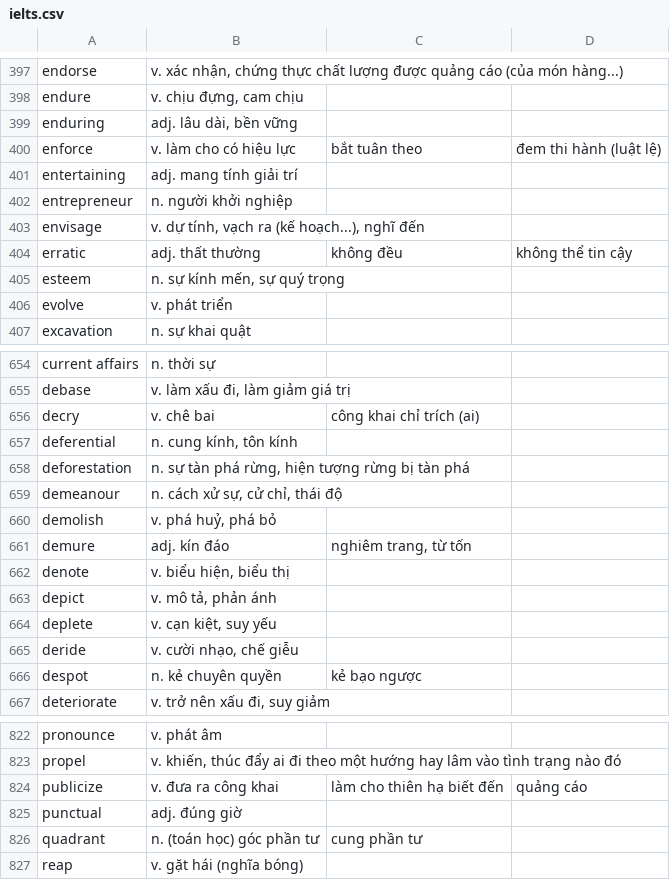
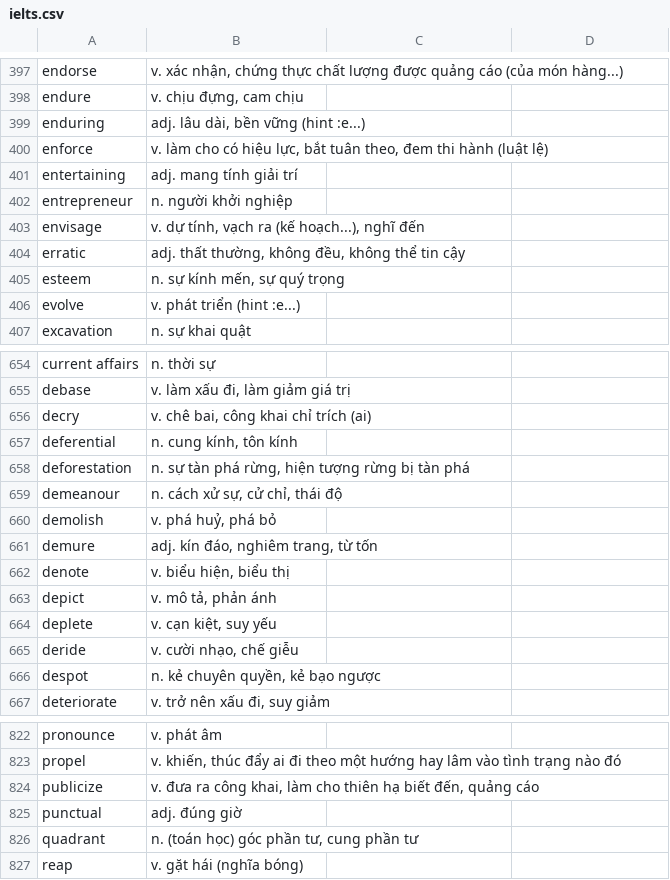
Before and after one commit to drminh2807/tflat-scraper, a CSV file: ielts.csv, drawn as a sheet; only a part is shown, gaps mark what is left out; the diff covers the shown part only.

```diff
--- a/ielts.csv
+++ b/ielts.csv
@@ -398,4 +398,4 @@ endorse;v. xác nhận, chứng thực chất lượng được quảng cáo (c
 endure;v. chịu đựng, cam chịu
-enduring;adj. lâu dài, bền vững
-enforce;v. làm cho có hiệu lực; bắt tuân theo; đem thi hành (luật lệ)
+enduring;adj. lâu dài, bền vững (hint :e...)
+enforce;v. làm cho có hiệu lực, bắt tuân theo, đem thi hành (luật lệ)
 entertaining;adj. mang tính giải trí
@@ -403,5 +403,5 @@ entrepreneur;n. người khởi nghiệp
 envisage;v. dự tính, vạch ra (kế hoạch...), nghĩ đến
-erratic;adj. thất thường; không đều; không thể tin cậy
+erratic;adj. thất thường, không đều, không thể tin cậy
 esteem;n. sự kính mến, sự quý trọng
-evolve;v. phát triển
+evolve;v. phát triển (hint :e...)
 excavation;n. sự khai quật
@@ -655,3 +655,3 @@ current affairs;n. thời sự
 debase;v. làm xấu đi, làm giảm giá trị
-decry;v. chê bai; công khai chỉ trích (ai)
+decry;v. chê bai, công khai chỉ trích (ai)
 deferential;n. cung kính, tôn kính
@@ -660,3 +660,3 @@ demeanour;n. cách xử sự, cử chỉ, thái độ
 demolish;v. phá huỷ, phá bỏ
-demure;adj. kín đáo; nghiêm trang, từ tốn
+demure;adj. kín đáo, nghiêm trang, từ tốn
 denote;v. biểu hiện, biểu thị
@@ -665,3 +665,3 @@ deplete;v. cạn kiệt, suy yếu
 deride;v. cười nhạo, chế giễu
-despot;n. kẻ chuyên quyền; kẻ bạo ngược
+despot;n. kẻ chuyên quyền, kẻ bạo ngược
 deteriorate;v. trở nên xấu đi, suy giảm
@@ -823,5 +823,5 @@ pronounce;v. phát âm
 propel;v. khiến, thúc đẩy ai đi theo một hướng hay lâm vào tình trạng nào đó
-publicize;v. đưa ra công khai; làm cho thiên hạ biết đến; quảng cáo
+publicize;v. đưa ra công khai, làm cho thiên hạ biết đến, quảng cáo
 punctual;adj. đúng giờ
-quadrant;n. (toán học) góc phần tư; cung phần tư
+quadrant;n. (toán học) góc phần tư, cung phần tư
 reap;v. gặt hái (nghĩa bóng)
```
Also changed, not shown: 119 edited cells elsewhere in this file, 1 other file.
